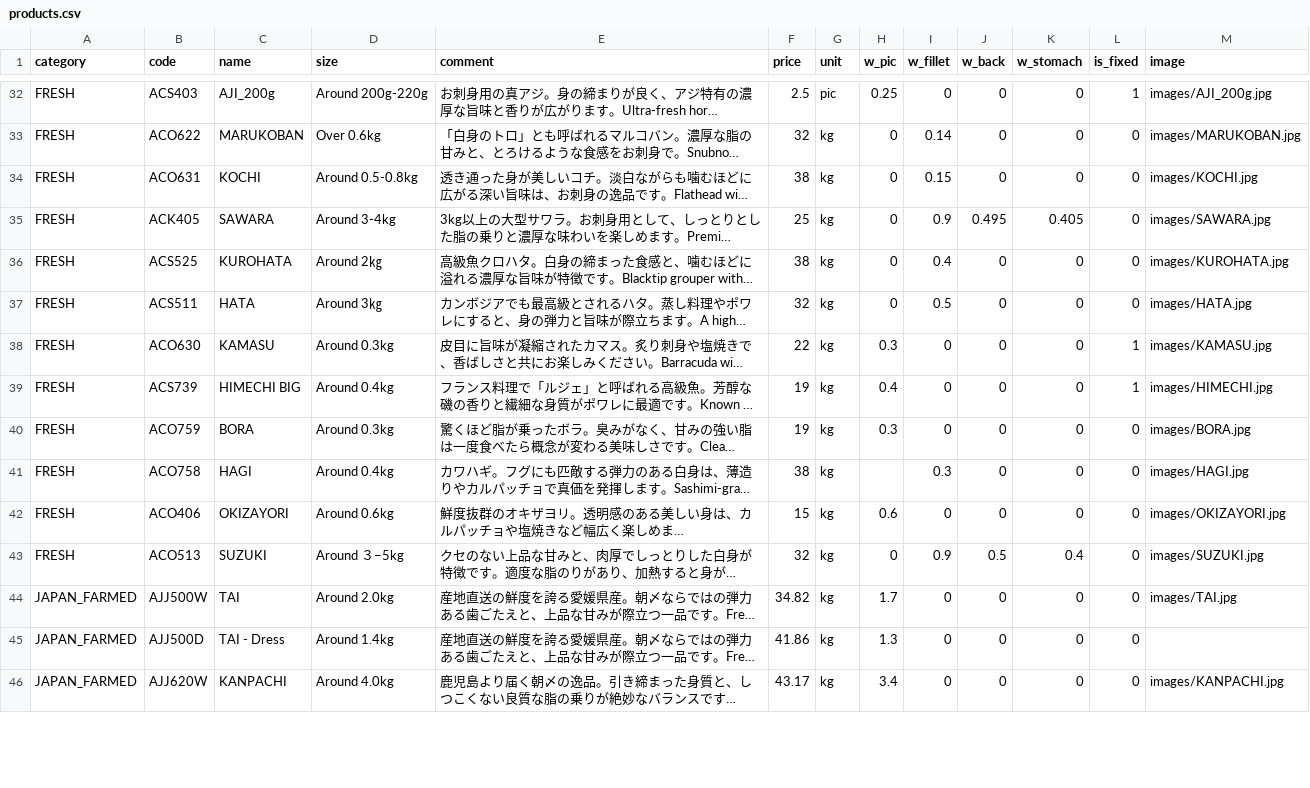
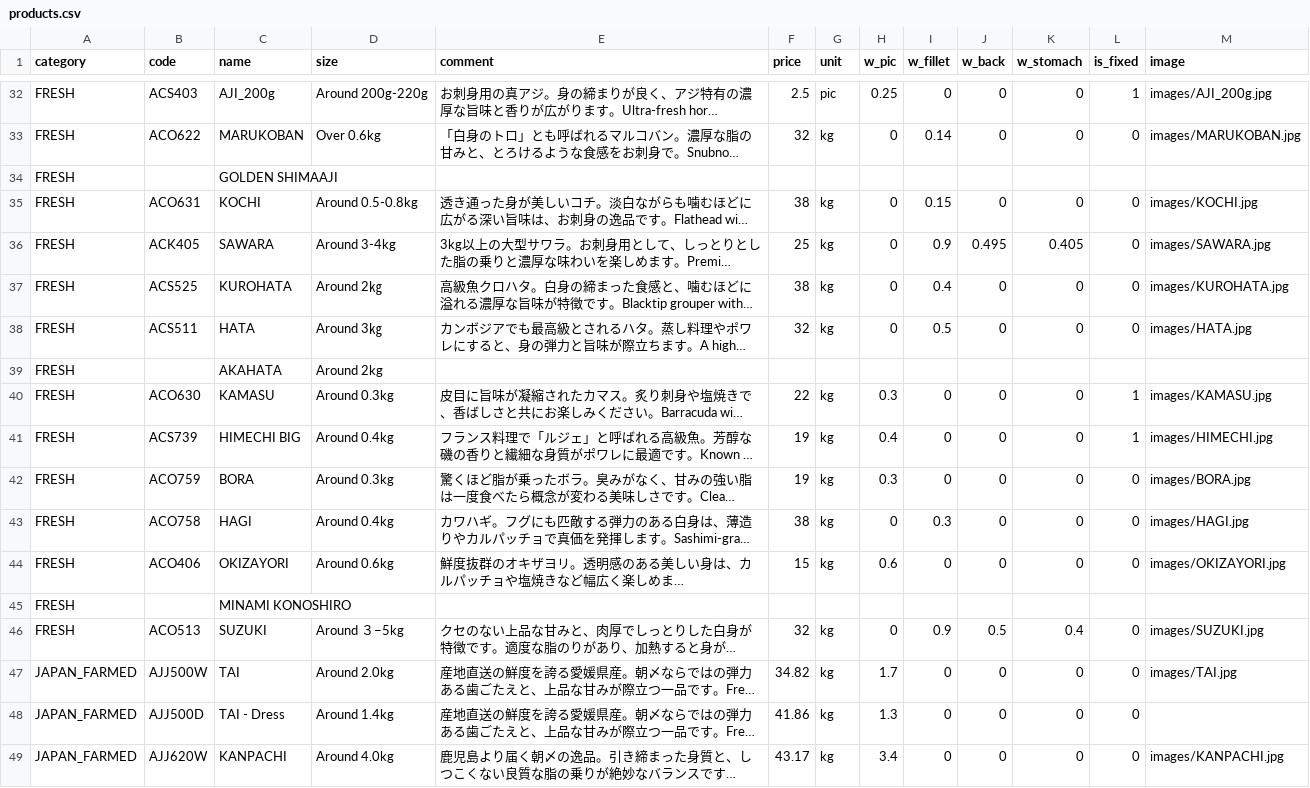
Before and after one commit to Sasuraimitsu/sakanaya-productlist, a CSV file: products.csv, drawn as a sheet; only a part is shown, gaps mark what is left out; long unchanged cells end in …; addresses are those after the commit; the diff covers the shown part only; the diff names each change by its address in the sheet, - before the commit and + after, or states it on an @@ line.

Commit message:
Update products.csv

```diff
--- a/products.csv
+++ b/products.csv
+row 34: FRESH |  | GOLDEN SHIMAAJI
+row 39: FRESH |  | AKAHATA | Around 2kg
-H43 (w_pic): (empty)
+H43 (w_pic): 0
+row 45: FRESH |  | MINAMI KONOSHIRO
```
Also changed, not shown: 3 added rows and 28 edited cells elsewhere in this file.
